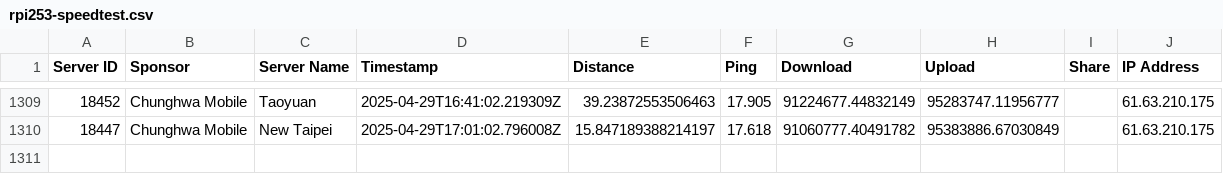
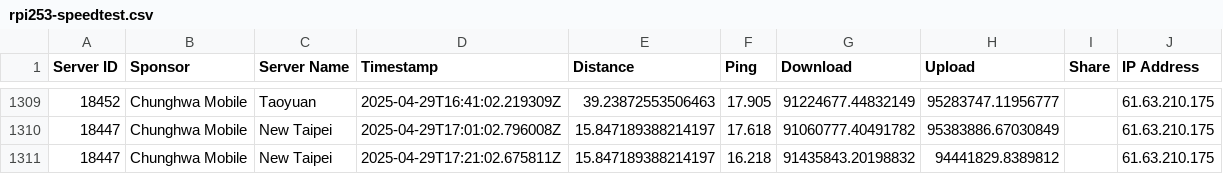
Before and after one commit to gslin/rpi253-speedtest, a CSV file: rpi253-speedtest.csv, drawn as a sheet; only a part is shown, gaps mark what is left out.

Commit message:
chore: add by run.sh.

```diff
--- a/rpi253-speedtest.csv
+++ b/rpi253-speedtest.csv
@@ -1310 +1310,2 @@ Server ID,Sponsor,Server Name,Timestamp,Distance,Ping,Download,Upload,Share,IP A
 18447,Chunghwa Mobile,New Taipei,2025-04-29T17:01:02.796008Z,15.847189388214197,17.618,91060777.40491782,95383886.67030849,,61.63.210.175
+18447,Chunghwa Mobile,New Taipei,2025-04-29T17:21:02.675811Z,15.847189388214197,16.218,91435843.20198832,94441829.8389812,,61.63.210.175
```
